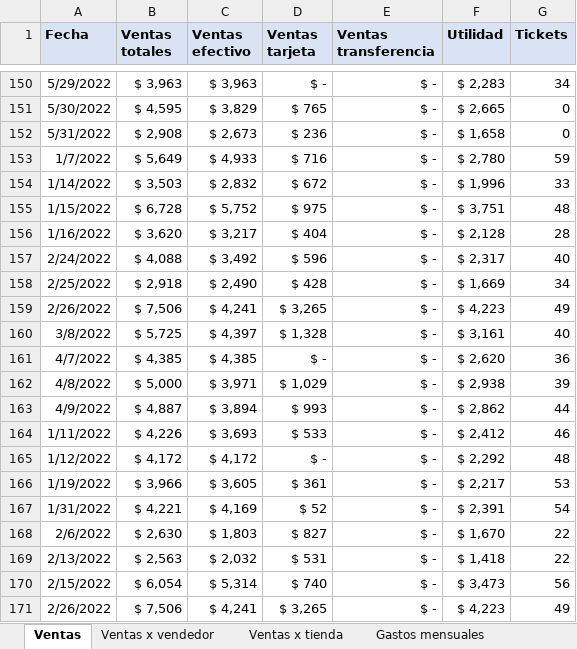
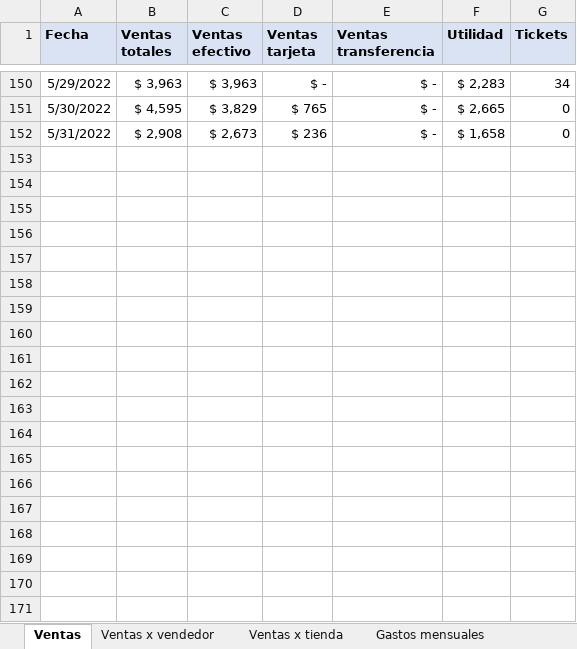
Before and after one commit to cristianorregod/learning, an Excel workbook: data-analyst/excel-intermedio-tableros-formulas/recursos/ventas.xlsx, sheet Ventas, drawn as a sheet; only a part is shown, gaps mark what is left out; values as stored, in another font and other column widths than the file's, no borders; the diff covers the shown part only; the diff names each change by its address in the sheet, - before the commit and + after, or states it on an @@ line.

```diff
--- a/data-analyst/excel-intermedio-tableros-formulas/recursos/ventas.xlsx (sheet Ventas)
+++ b/data-analyst/excel-intermedio-tableros-formulas/recursos/ventas.xlsx (sheet Ventas)
-row 153: 1/7/2022 | $ 5,649 | $ 4,933 | $ 716 | $ - | $ 2,780 | 59
-row 154: 1/14/2022 | $ 3,503 | $ 2,832 | $ 672 | $ - | $ 1,996 | 33
-row 155: 1/15/2022 | $ 6,728 | $ 5,752 | $ 975 | $ - | $ 3,751 | 48
-row 156: 1/16/2022 | $ 3,620 | $ 3,217 | $ 404 | $ - | $ 2,128 | 28
-row 157: 2/24/2022 | $ 4,088 | $ 3,492 | $ 596 | $ - | $ 2,317 | 40
-row 158: 2/25/2022 | $ 2,918 | $ 2,490 | $ 428 | $ - | $ 1,669 | 34
-row 159: 2/26/2022 | $ 7,506 | $ 4,241 | $ 3,265 | $ - | $ 4,223 | 49
-row 160: 3/8/2022 | $ 5,725 | $ 4,397 | $ 1,328 | $ - | $ 3,161 | 40
-row 161: 4/7/2022 | $ 4,385 | $ 4,385 | $ - | $ - | $ 2,620 | 36
-row 162: 4/8/2022 | $ 5,000 | $ 3,971 | $ 1,029 | $ - | $ 2,938 | 39
-row 163: 4/9/2022 | $ 4,887 | $ 3,894 | $ 993 | $ - | $ 2,862 | 44
-row 164: 1/11/2022 | $ 4,226 | $ 3,693 | $ 533 | $ - | $ 2,412 | 46
-row 165: 1/12/2022 | $ 4,172 | $ 4,172 | $ - | $ - | $ 2,292 | 48
-row 166: 1/19/2022 | $ 3,966 | $ 3,605 | $ 361 | $ - | $ 2,217 | 53
-row 167: 1/31/2022 | $ 4,221 | $ 4,169 | $ 52 | $ - | $ 2,391 | 54
-row 168: 2/6/2022 | $ 2,630 | $ 1,803 | $ 827 | $ - | $ 1,670 | 22
-row 169: 2/13/2022 | $ 2,563 | $ 2,032 | $ 531 | $ - | $ 1,418 | 22
-row 170: 2/15/2022 | $ 6,054 | $ 5,314 | $ 740 | $ - | $ 3,473 | 56
-row 171: 2/26/2022 | $ 7,506 | $ 4,241 | $ 3,265 | $ - | $ 4,223 | 49
```
Also changed, not shown: 13 removed rows elsewhere in this sheet, 2 other files.
